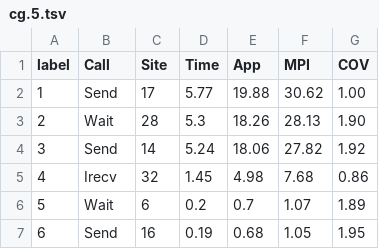
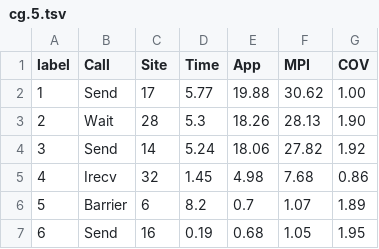
Before and after one commit to SagnikDey92/D3-visualization, a TSV file: Data/cg.5.tsv, drawn as a sheet.

```diff
--- a/Data/cg.5.tsv
+++ b/Data/cg.5.tsv
@@ -5,3 +5,3 @@ label	Call	Site	Time	App	MPI	COV
 4	Irecv	32	1.45	4.98	7.68	0.86
-5	Wait	6	0.2	0.7	1.07	1.89
+5	Barrier	6	8.2	0.7	1.07	1.89
 6	Send	16	0.19	0.68	1.05	1.95
```
Also changed, not shown: Data/cg.12.tsv, Data/cg.2.tsv, 3 other files.
